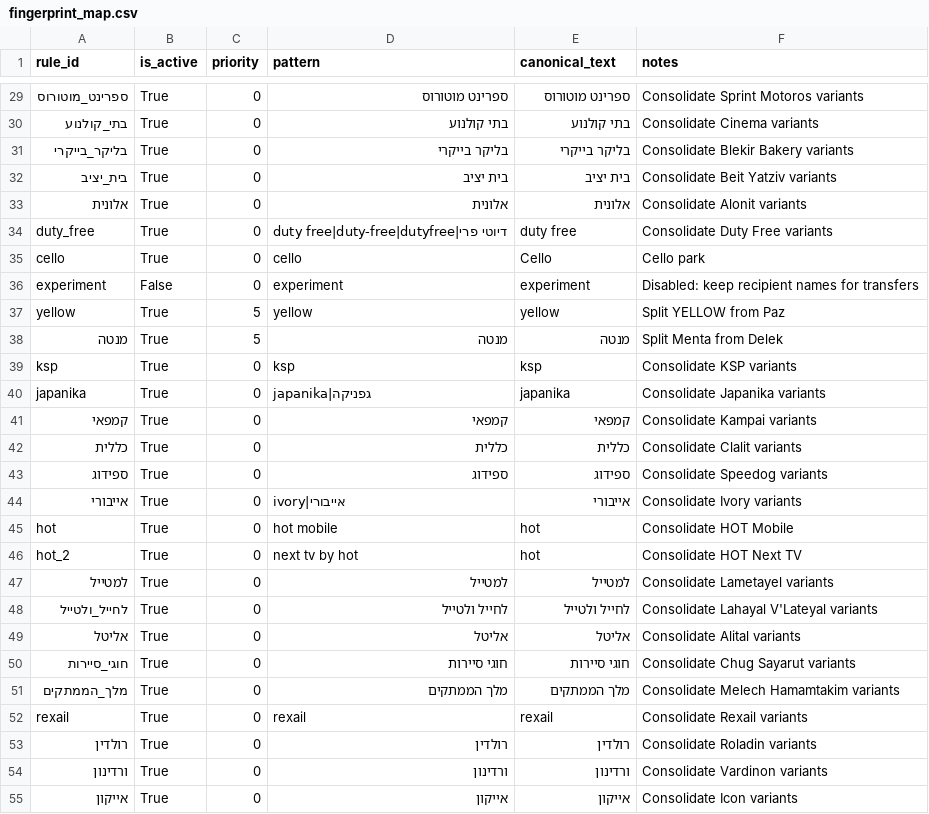
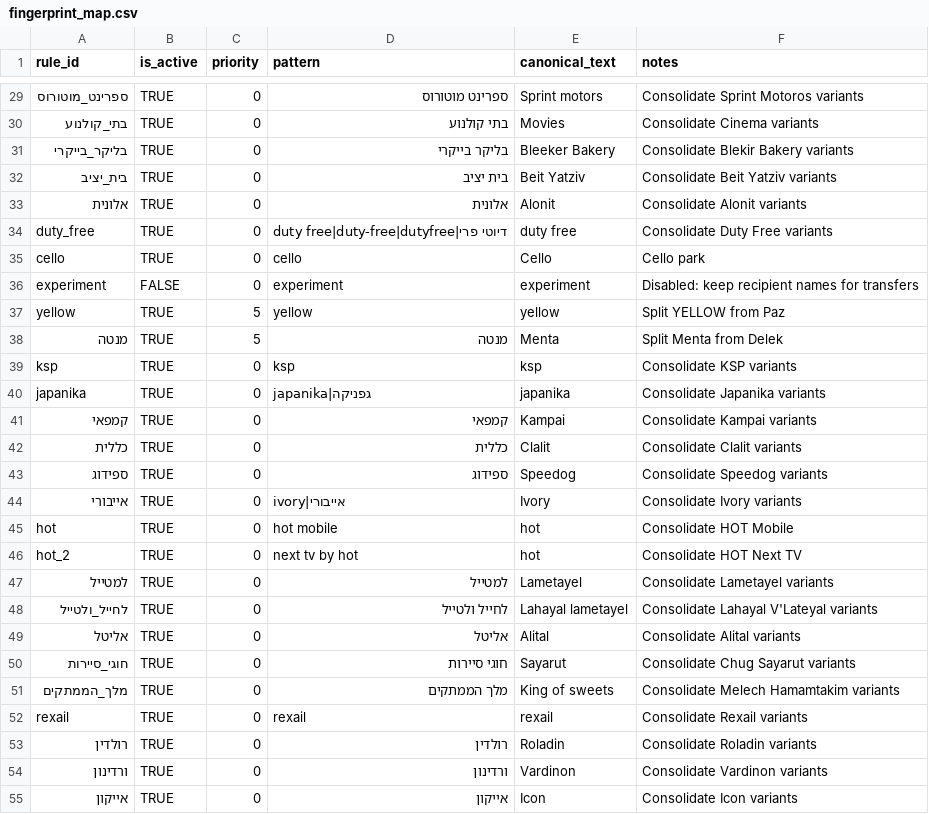
Before and after one commit to opherdonchin/ynab-il-importer, a CSV file: mappings/fingerprint_map.csv, drawn as a sheet; only a part is shown, gaps mark what is left out; the diff covers the shown part only; the diff names each change by its address in the sheet, - before the commit and + after, or states it on an @@ line.

```diff
--- a/mappings/fingerprint_map.csv
+++ b/mappings/fingerprint_map.csv
-B29:B35 (is_active): True
+B29:B35 (is_active): TRUE
-E29 (canonical_text): ספרינט מוטורוס
+E29 (canonical_text): Sprint motors
-E30 (canonical_text): בתי קולנוע
+E30 (canonical_text): Movies
-E31 (canonical_text): בליקר בייקרי
+E31 (canonical_text): Bleeker Bakery
-E32 (canonical_text): בית יציב
+E32 (canonical_text): Beit Yatziv
-E33 (canonical_text): אלונית
+E33 (canonical_text): Alonit
-B36 (is_active): False
+B36 (is_active): FALSE
-B37:B55 (is_active): True
+B37:B55 (is_active): TRUE
-E38 (canonical_text): מנטה
+E38 (canonical_text): Menta
-E41 (canonical_text): קמפאי
+E41 (canonical_text): Kampai
-E42 (canonical_text): כללית
+E42 (canonical_text): Clalit
-E43 (canonical_text): ספידוג
+E43 (canonical_text): Speedog
-E44 (canonical_text): אייבורי
+E44 (canonical_text): Ivory
-E47 (canonical_text): למטייל
+E47 (canonical_text): Lametayel
-E48 (canonical_text): לחייל ולטייל
+E48 (canonical_text): Lahayal lametayel
-E49 (canonical_text): אליטל
+E49 (canonical_text): Alital
-E50 (canonical_text): חוגי סיירות
+E50 (canonical_text): Sayarut
-E51 (canonical_text): מלך הממתקים
+E51 (canonical_text): King of sweets
-E53 (canonical_text): רולדין
+E53 (canonical_text): Roladin
-E54 (canonical_text): ורדינון
+E54 (canonical_text): Vardinon
-E55 (canonical_text): אייקון
+E55 (canonical_text): Icon
```
Also changed, not shown: 4 added rows and 86 edited cells elsewhere in this file, 18 other files.
